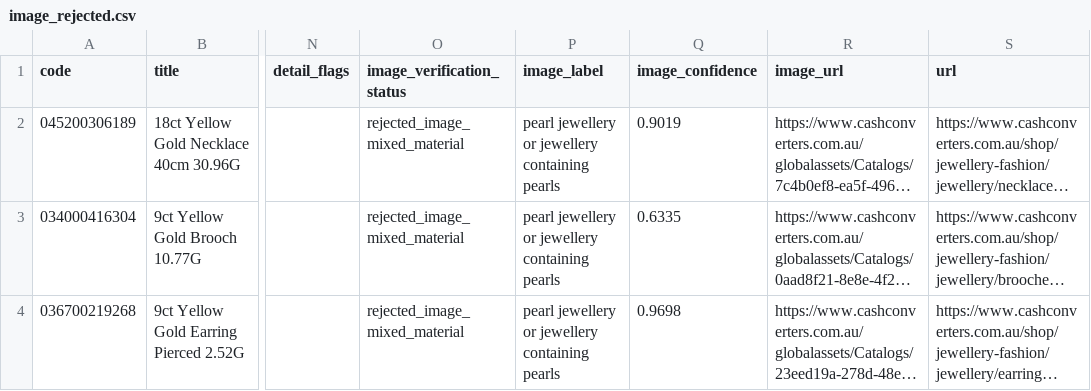
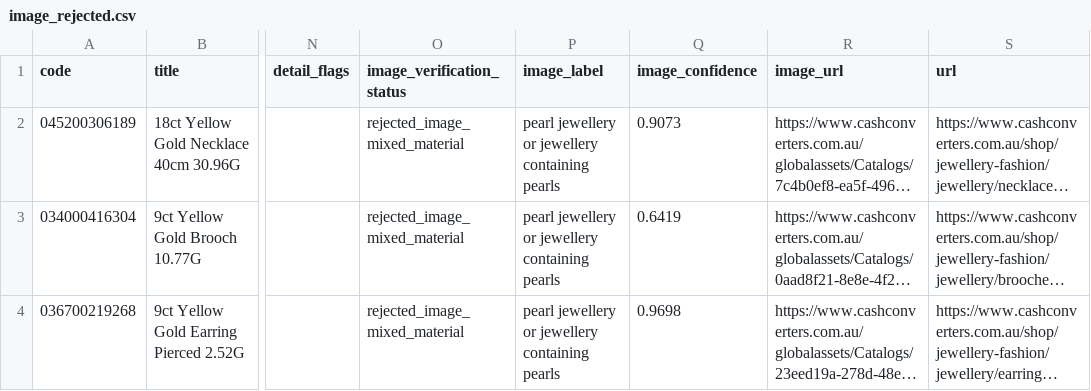
Before and after one commit to tycab03/gold-deal-finder, a CSV file: image_rejected.csv, drawn as a sheet; only a part is shown, gaps mark what is left out; long unchanged cells end in …; the diff names each change by its address in the sheet, - before the commit and + after, or states it on an @@ line.

```diff
--- a/image_rejected.csv
+++ b/image_rejected.csv
-Q2 (image_confidence): 0.9019
+Q2 (image_confidence): 0.9073
-Q3 (image_confidence): 0.6335
+Q3 (image_confidence): 0.6419
```
Also changed, not shown: 1 other file.
